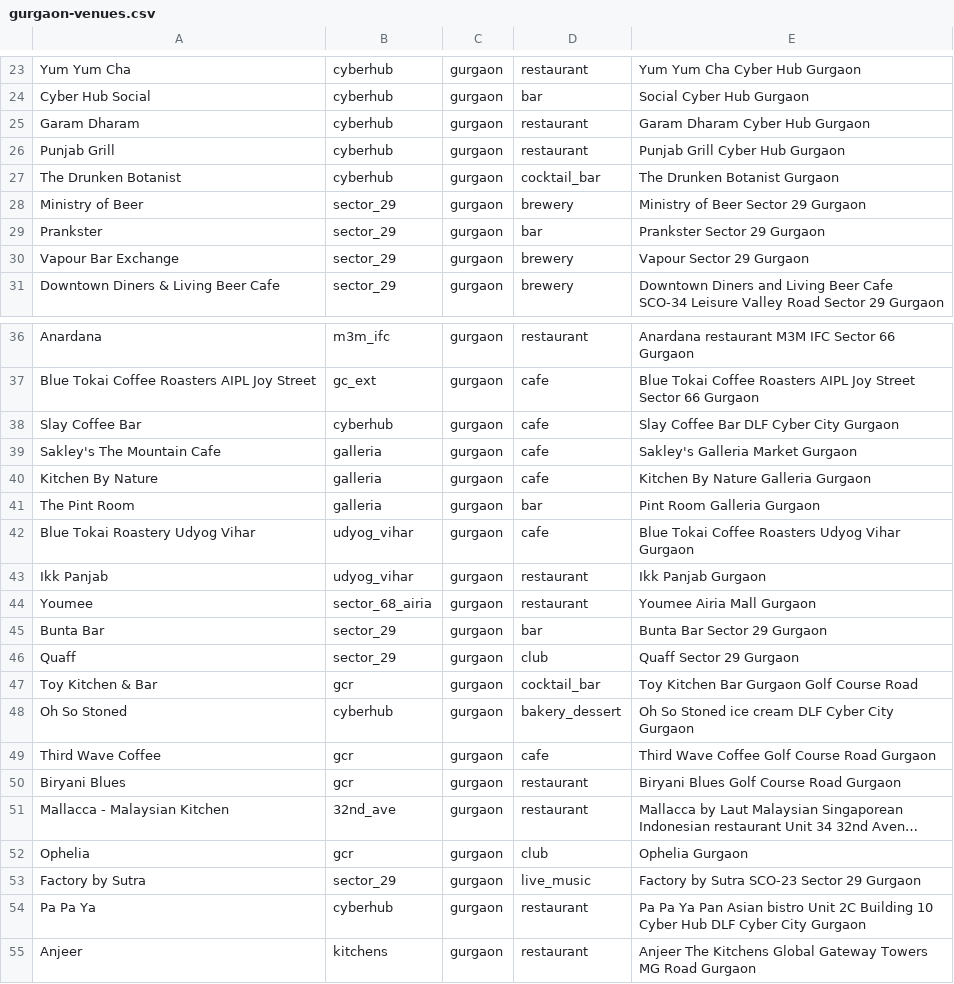
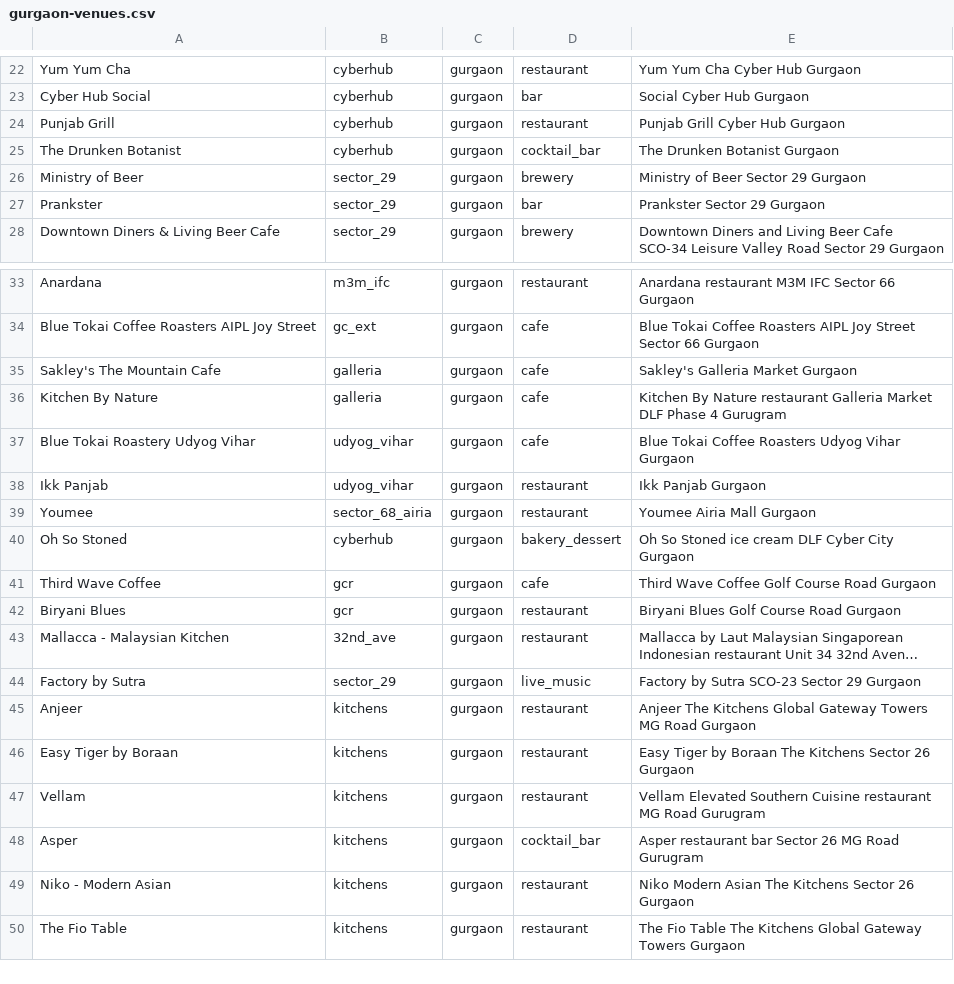
Before and after one commit to shreyarora0411/journal, a CSV file: docs/seed/gurgaon-venues.csv, drawn as a sheet; only a part is shown, gaps mark what is left out; the shorter side is filled out with more unchanged rows; long unchanged cells end in …; removed rows and columns are numbered as before the commit, all else as after; the diff covers the shown part only; the diff names each change by its address in the sheet, - before the commit and + after, or states it on an @@ line.

```diff
--- a/docs/seed/gurgaon-venues.csv
+++ b/docs/seed/gurgaon-venues.csv
-row 25: Garam Dharam | cyberhub | gurgaon | restaurant | Garam Dharam Cyber Hub Gurgaon
-row 30: Vapour Bar Exchange | sector_29 | gurgaon | brewery | Vapour Sector 29 Gurgaon
-row 38: Slay Coffee Bar | cyberhub | gurgaon | cafe | Slay Coffee Bar DLF Cyber City Gurgaon
-E36: …By Nature Galleria Gurgaon
+E36: …By Nature restaurant Galleria Market DLF Phase 4 Gurugram
-row 41: The Pint Room | galleria | gurgaon | bar | Pint Room Galleria Gurgaon
-row 45: Bunta Bar | sector_29 | gurgaon | bar | Bunta Bar Sector 29 Gurgaon
-row 46: Quaff | sector_29 | gurgaon | club | Quaff Sector 29 Gurgaon
-row 47: Toy Kitchen & Bar | gcr | gurgaon | cocktail_bar | Toy Kitchen Bar Gurgaon Golf Course Road
-row 52: Ophelia | gcr | gurgaon | club | Ophelia Gurgaon
-row 54: Pa Pa Ya | cyberhub | gurgaon | restaurant | Pa Pa Ya Pan Asian bistro Unit 2C Building 10 Cyber Hub DLF Cyber City Gurgaon
```
Also changed, not shown: 5 removed rows elsewhere in this file, 1 other file.
